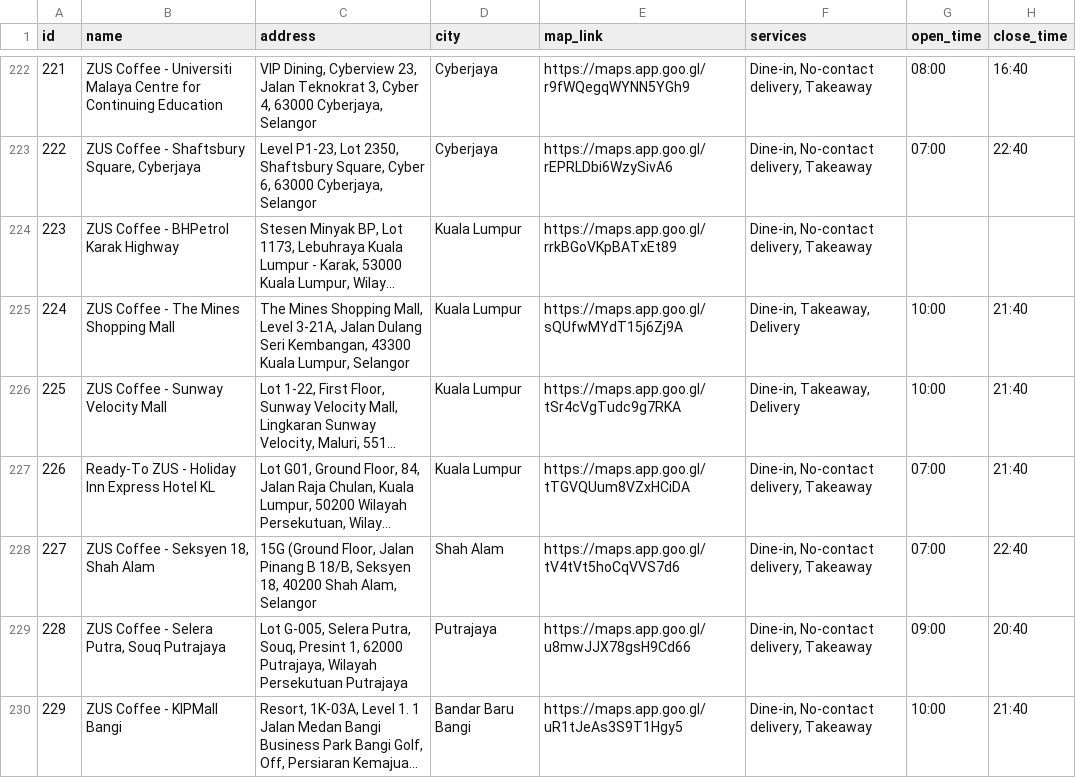
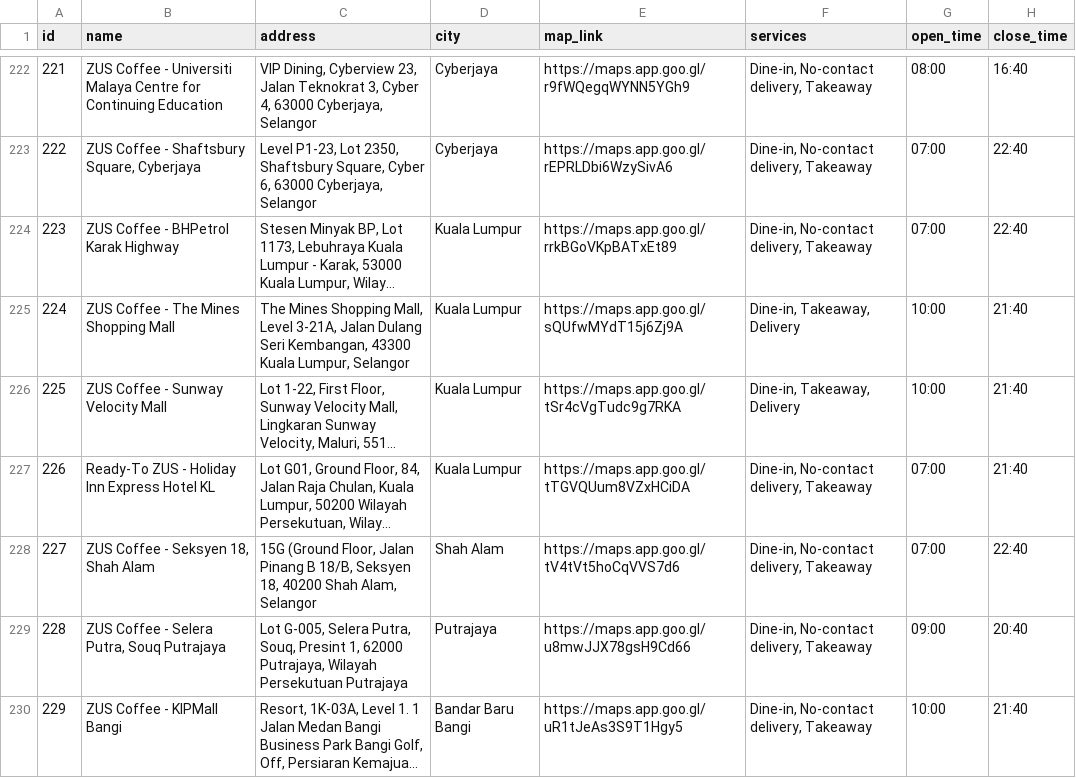
Before and after one commit to Kanon14/chatbot-engineer-assessment, a CSV file: data/zus_outlets.csv, drawn as a sheet; only a part is shown, gaps mark what is left out; long unchanged cells end in …; the diff names each change by its address in the sheet, - before the commit and + after, or states it on an @@ line.

Commit message:
update outlet data and challenges notes

```diff
--- a/data/zus_outlets.csv
+++ b/data/zus_outlets.csv
-G224 (open_time): (empty)
+G224 (open_time): 07:00
-H224 (close_time): (empty)
+H224 (close_time): 22:40
```
Also changed, not shown: 1 other file.
